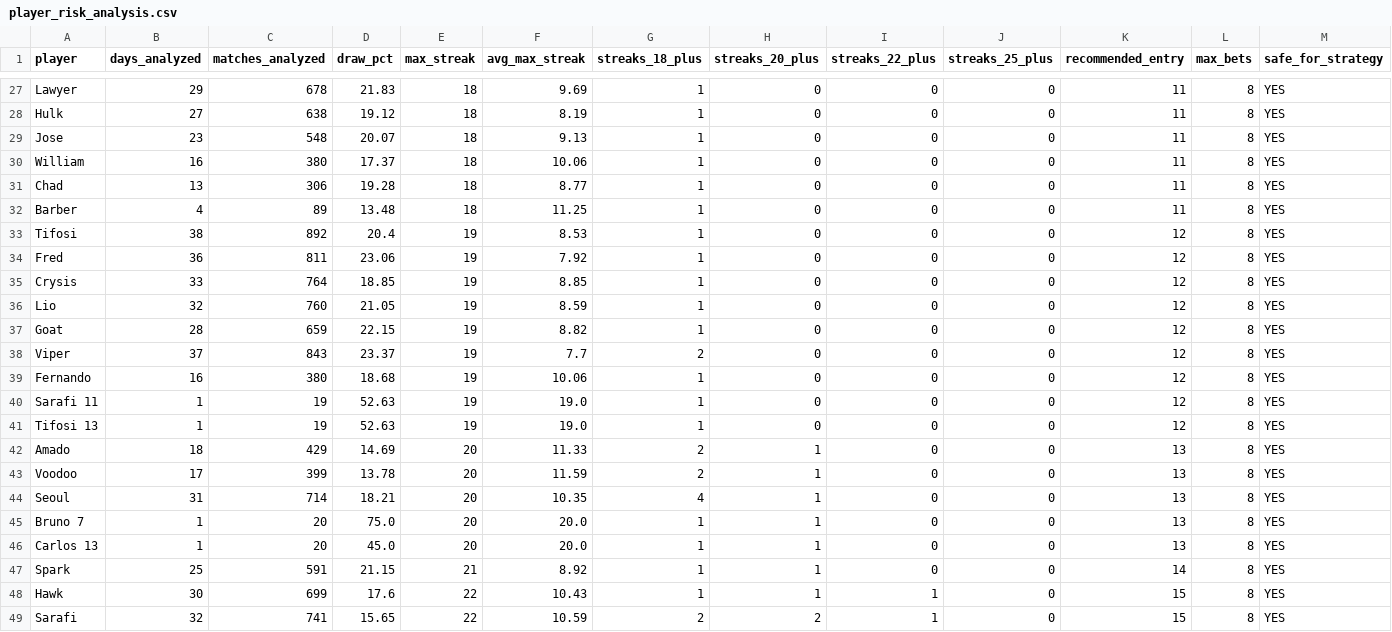
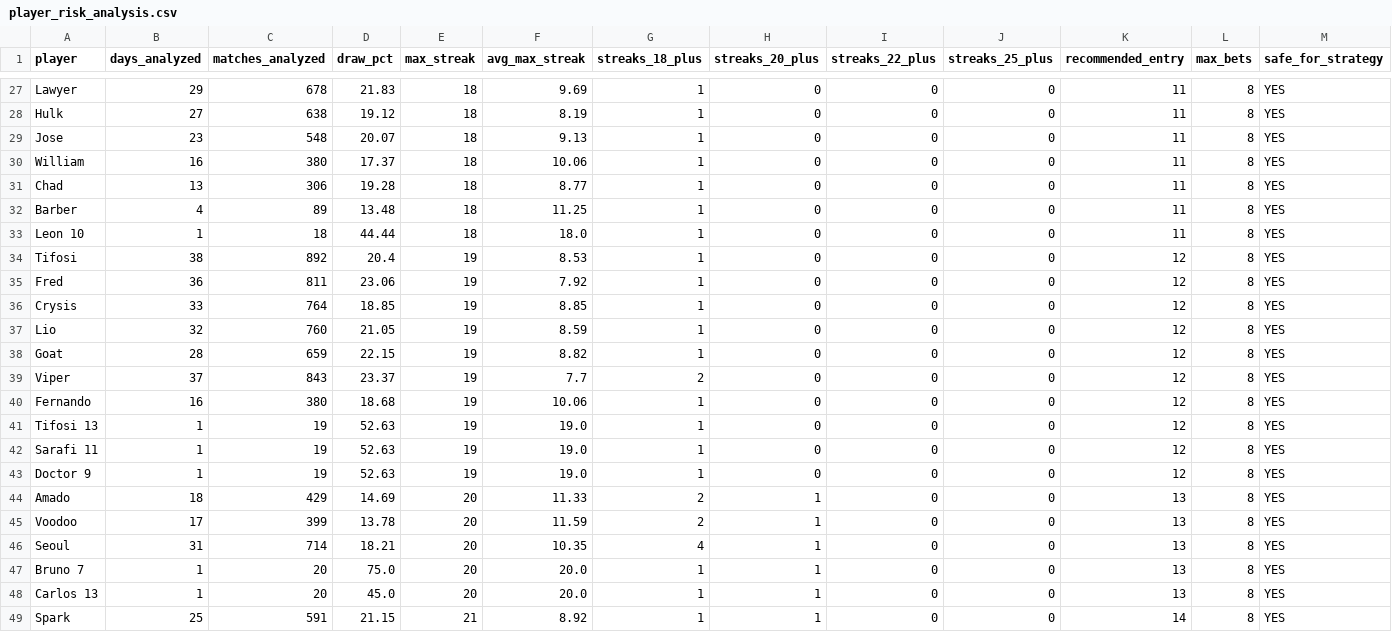
Before and after one commit to dgonzalez13/esports-tracker-full, a CSV file: gt/output/player_risk_analysis.csv, drawn as a sheet; only a part is shown, gaps mark what is left out; the shorter side is filled out with more unchanged rows; addresses are those after the commit; rows hold the shown columns only; the diff names each change by its address in the sheet, - before the commit and + after, or states it on an @@ line.

```diff
--- a/gt/output/player_risk_analysis.csv
+++ b/gt/output/player_risk_analysis.csv
+row 33: Leon 10 | 1 | 18 | 44.44 | 18 | 18.0 | 1 | 0 | 0 | 0 | 11 | 8 | YES
+row 41: Tifosi 13 | 1 | 19 | 52.63 | 19 | 19.0 | 1 | 0 | 0 | 0 | 12 | 8 | YES
-A43 (player): Tifosi 13
+A43 (player): Doctor 9
```
Also changed, not shown: gt/output/daily_streak_summary.csv, gt/output/daily_streaks.csv, 10 other files.
